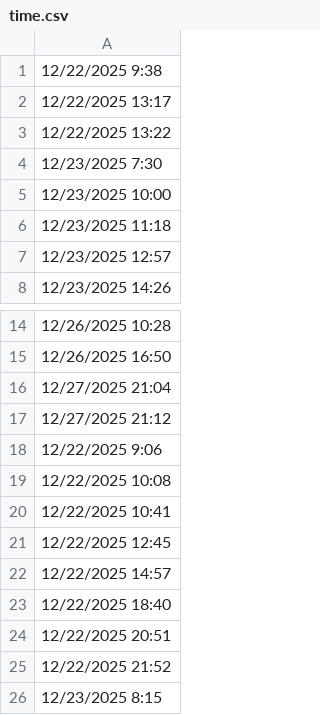
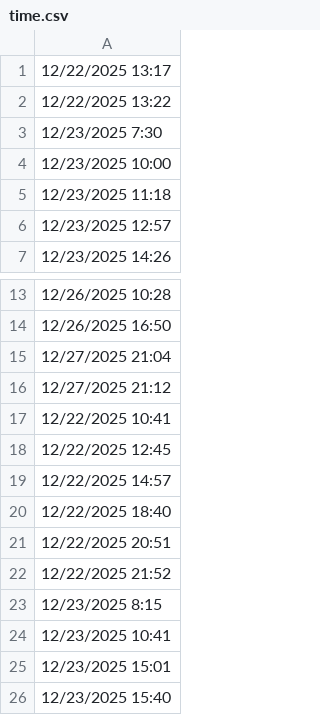
Before and after one commit to lethanhtannhat/nguyenminhgiangan22_28_11, a CSV file: time.csv, drawn as a sheet; only a part is shown, gaps mark what is left out; the shorter side is filled out with more unchanged rows.

```diff
--- a/time.csv
+++ b/time.csv
@@ -1,2 +1 @@
-12/22/2025 9:38
 12/22/2025 13:17
@@ -17,4 +16,2 @@
 12/27/2025 21:12
-12/22/2025 9:06
-12/22/2025 10:08
 12/22/2025 10:41
```
Also changed, not shown: 1 other file.
